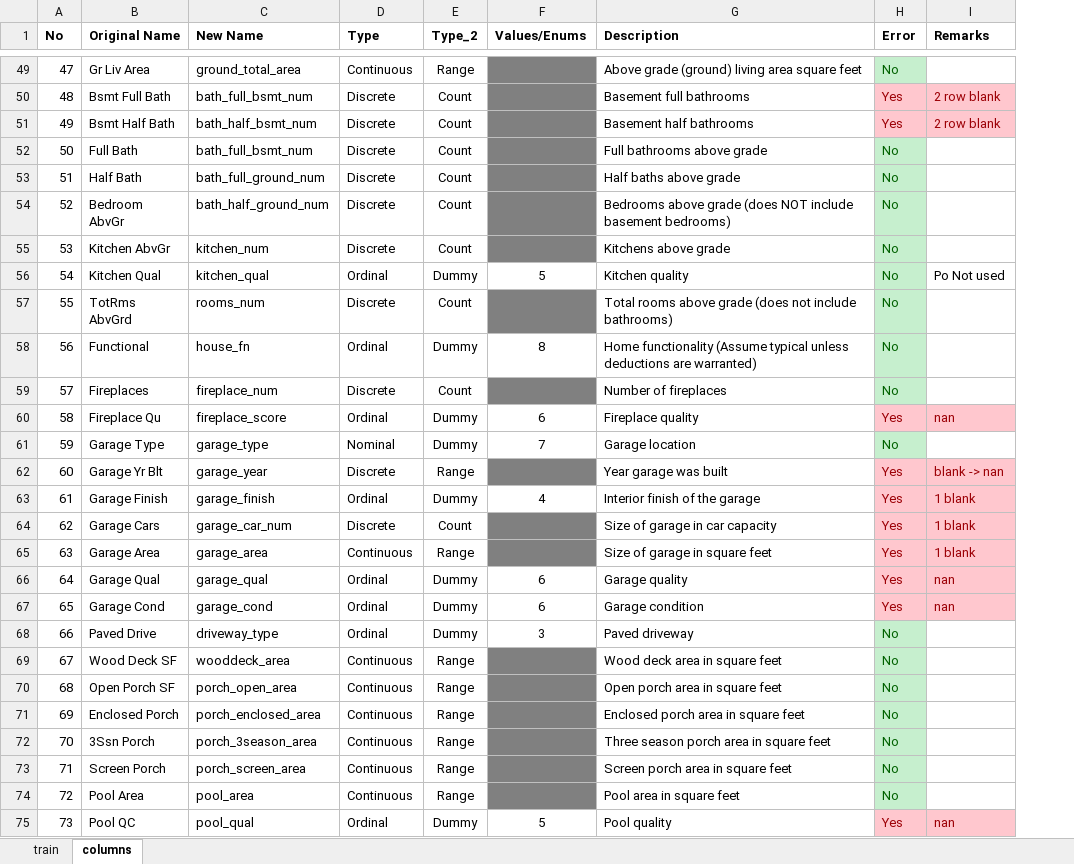
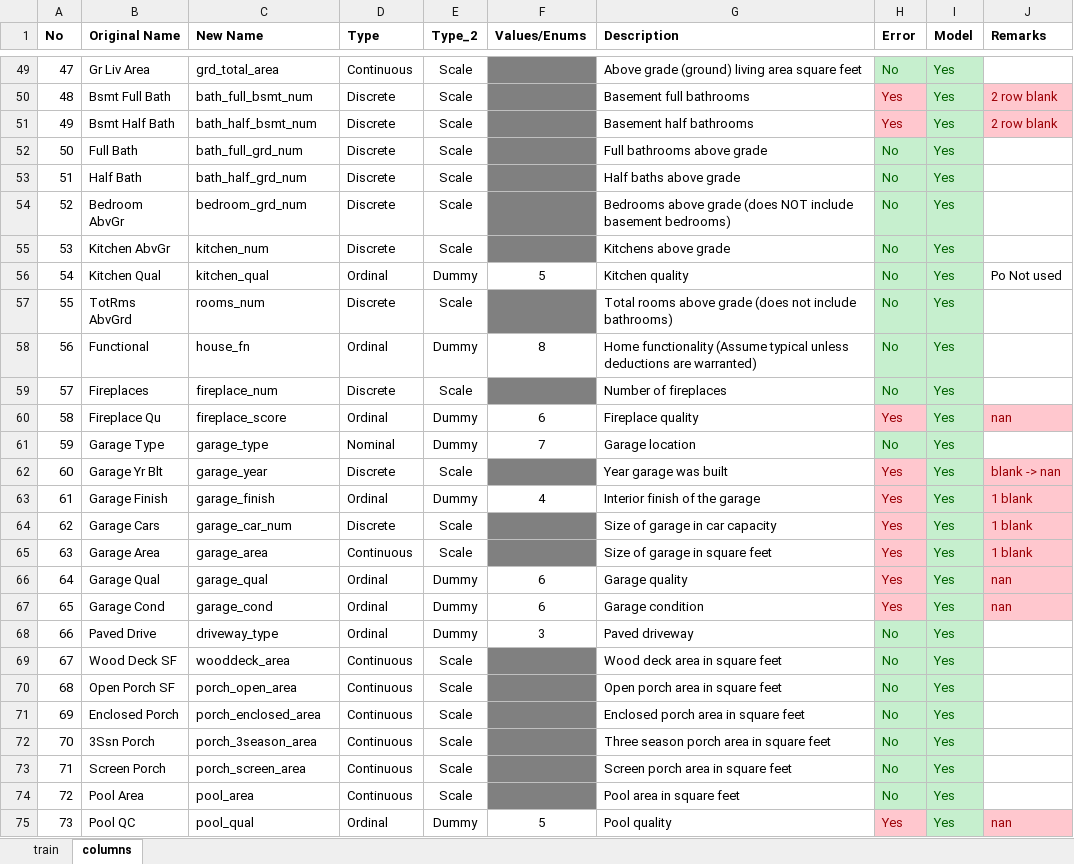
Before and after one commit to cheekeet86/project_2, an Excel workbook: data/check/train.xlsx, sheet columns, drawn as a sheet; only a part is shown, gaps mark what is left out; values as stored, in another font and other column widths than the file's, no borders; the diff covers the shown part only; the diff names each change by its address in the sheet, - before the commit and + after, or states it on an @@ line.

```diff
--- a/data/check/train.xlsx (sheet columns)
+++ b/data/check/train.xlsx (sheet columns)
+column I (Model), rows 49-75: all Yes
-C49 (New Name): ground_total_area
+C49 (New Name): grd_total_area
-E49 (Type_2): Range
+E49 (Type_2): Scale
-E50:E55 (Type_2): Count
+E50:E55 (Type_2): Scale
-C52 (New Name): bath_full_bsmt_num
+C52 (New Name): bath_full_grd_num
-C53 (New Name): bath_full_ground_num
+C53 (New Name): bath_half_grd_num
-C54 (New Name): bath_half_ground_num
+C54 (New Name): bedroom_grd_num
-E57 (Type_2): Count
+E57 (Type_2): Scale
-E59 (Type_2): Count
+E59 (Type_2): Scale
-E62 (Type_2): Range
+E62 (Type_2): Scale
-E64 (Type_2): Count
+E64 (Type_2): Scale
-E65 (Type_2): Range
+E65 (Type_2): Scale
-E69:E74 (Type_2): Range
+E69:E74 (Type_2): Scale
```
Also changed, not shown: 23 edited cells and cell formats elsewhere in this sheet, 7 other files.
